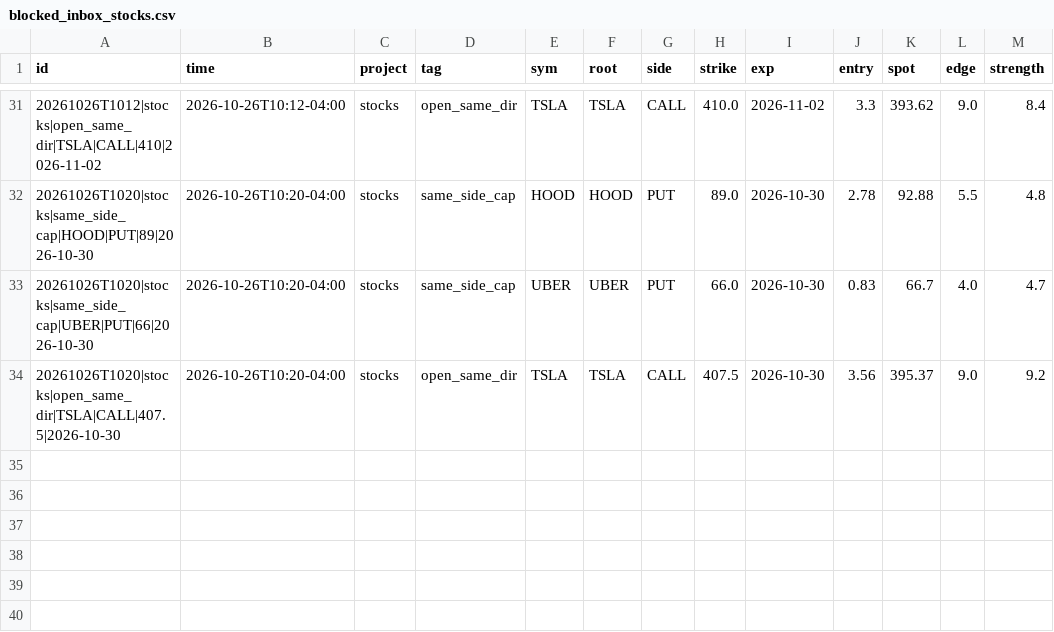
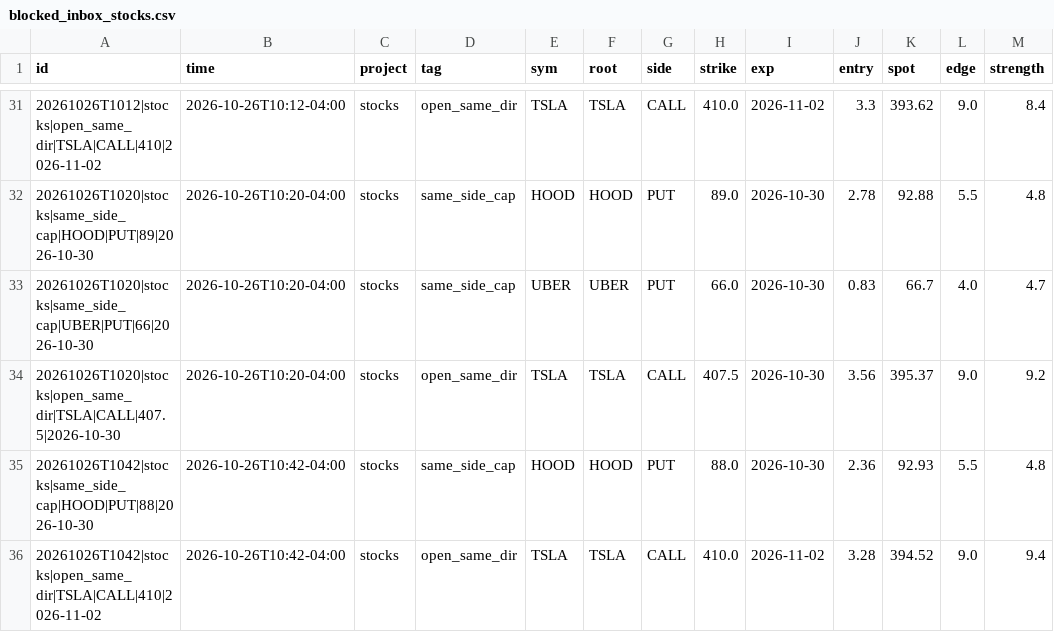
Before and after one commit to anwaralnayri1411-source/spx-bot, a CSV file: blocked_inbox_stocks.csv, drawn as a sheet; only a part is shown, gaps mark what is left out.

```diff
--- a/blocked_inbox_stocks.csv
+++ b/blocked_inbox_stocks.csv
@@ -34 +34,3 @@ id,time,project,tag,sym,root,side,strike,exp,entry,spot,edge,strength
 20261026T1020|stocks|open_same_dir|TSLA|CALL|407.5|2026-10-30,2026-10-26T10:20-04:00,stocks,open_same_dir,TSLA,TSLA,CALL,407.5,2026-10-30,3.56,395.37,9.0,9.2
+20261026T1042|stocks|same_side_cap|HOOD|PUT|88|2026-10-30,2026-10-26T10:42-04:00,stocks,same_side_cap,HOOD,HOOD,PUT,88.0,2026-10-30,2.36,92.93,5.5,4.8
+20261026T1042|stocks|open_same_dir|TSLA|CALL|410|2026-11-02,2026-10-26T10:42-04:00,stocks,open_same_dir,TSLA,TSLA,CALL,410.0,2026-11-02,3.28,394.52,9.0,9.4
```
Also changed, not shown: live_quotes_stocks_log.csv, pro_inbox_stocks.csv, 5 other files.
